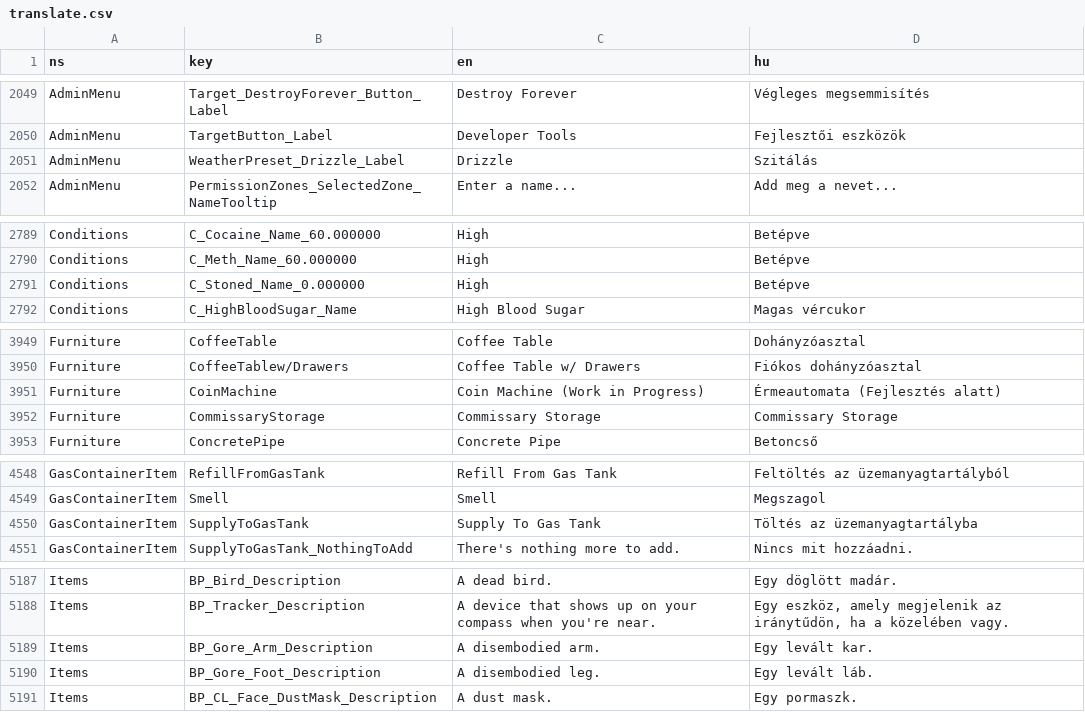
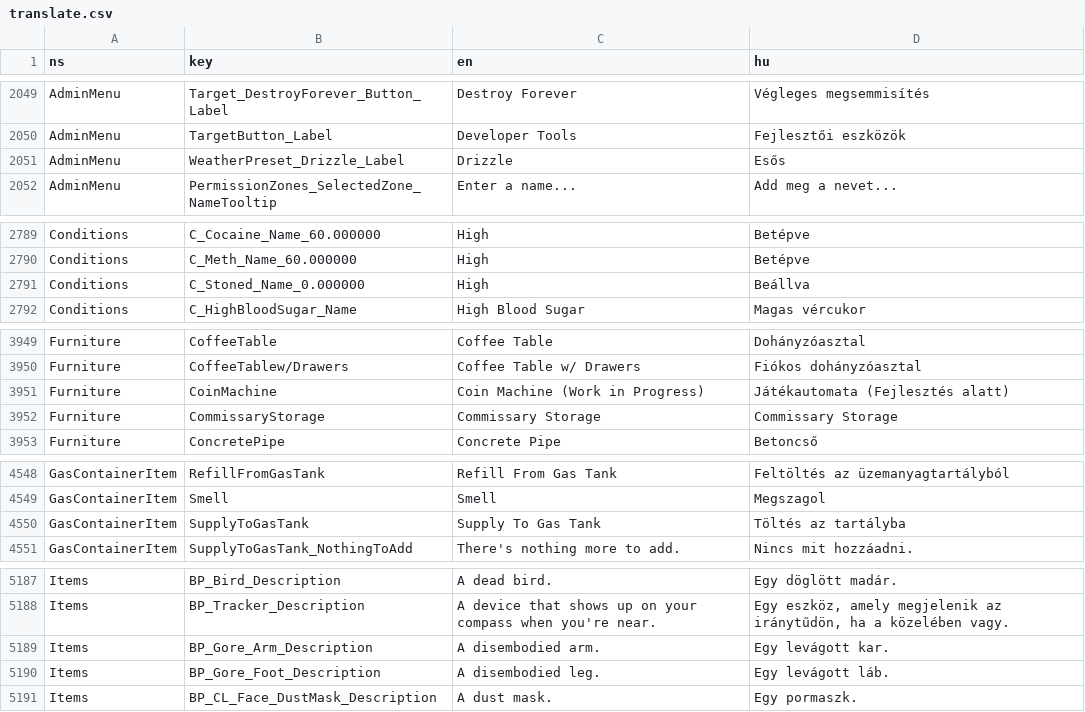
Before and after one commit to wrobi/VEIN-HU-Toolkit, a CSV file: translate.csv, drawn as a sheet; only a part is shown, gaps mark what is left out; the diff covers the shown part only.

```diff
--- a/translate.csv
+++ b/translate.csv
@@ -2050,3 +2050,3 @@ AdminMenu,Target_DestroyForever_Button_Label,Destroy Forever,Végleges megsemmis
 AdminMenu,TargetButton_Label,Developer Tools,Fejlesztői eszközök
-AdminMenu,WeatherPreset_Drizzle_Label,Drizzle,Szitálás
+AdminMenu,WeatherPreset_Drizzle_Label,Drizzle,Esős
 AdminMenu,PermissionZones_SelectedZone_NameTooltip,Enter a name...,Add meg a nevet...
@@ -2790,3 +2790,3 @@ Conditions,C_Cocaine_Name_60.000000,High,Betépve
 Conditions,C_Meth_Name_60.000000,High,Betépve
-Conditions,C_Stoned_Name_0.000000,High,Betépve
+Conditions,C_Stoned_Name_0.000000,High,Beállva
 Conditions,C_HighBloodSugar_Name,High Blood Sugar,Magas vércukor
@@ -3950,3 +3950,3 @@ Furniture,CoffeeTable,Coffee Table,Dohányzóasztal
 Furniture,CoffeeTablew/Drawers,Coffee Table w/ Drawers,Fiókos dohányzóasztal
-Furniture,CoinMachine,Coin Machine (Work in Progress),Érmeautomata (Fejlesztés alatt)
+Furniture,CoinMachine,Coin Machine (Work in Progress),Játékautomata (Fejlesztés alatt)
 Furniture,CommissaryStorage,Commissary Storage,Commissary Storage
@@ -4549,3 +4549,3 @@ GasContainerItem,RefillFromGasTank,Refill From Gas Tank,Feltöltés az üzemanya
 GasContainerItem,Smell,Smell,Megszagol
-GasContainerItem,SupplyToGasTank,Supply To Gas Tank,Töltés az üzemanyagtartályba
+GasContainerItem,SupplyToGasTank,Supply To Gas Tank,Töltés az tartályba
 GasContainerItem,SupplyToGasTank_NothingToAdd,There's nothing more to add.,Nincs mit hozzáadni.
@@ -5188,4 +5188,4 @@ Items,BP_Bird_Description,A dead bird.,Egy döglött madár.
 Items,BP_Tracker_Description,A device that shows up on your compass when you're near.,"Egy eszköz, amely megjelenik az iránytűdön, ha a közelében vagy."
-Items,BP_Gore_Arm_Description,A disembodied arm.,Egy levált kar.
-Items,BP_Gore_Foot_Description,A disembodied leg.,Egy levált láb.
+Items,BP_Gore_Arm_Description,A disembodied arm.,Egy levágott kar.
+Items,BP_Gore_Foot_Description,A disembodied leg.,Egy levágott láb.
 Items,BP_CL_Face_DustMask_Description,A dust mask.,Egy pormaszk.
```
Also changed, not shown: 6 edited cells elsewhere in this file, 1 other file.
